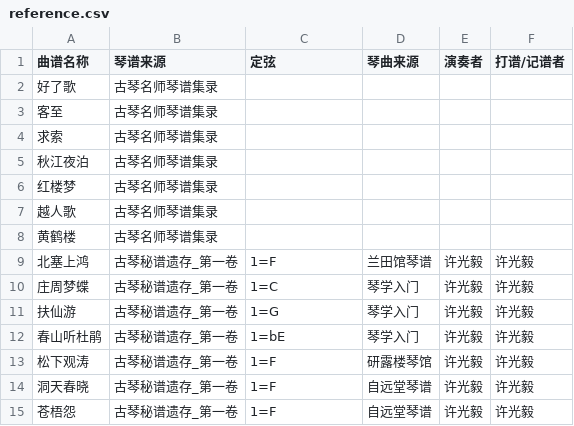
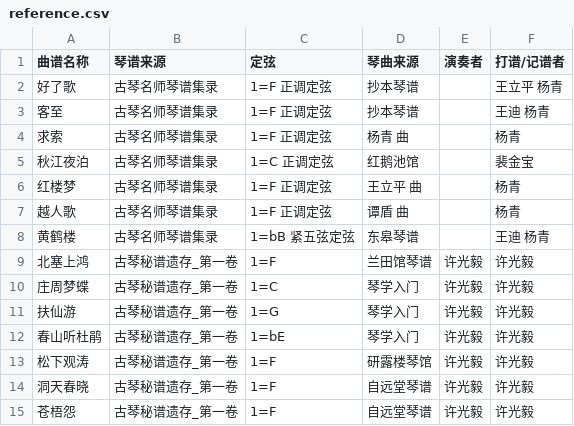
Before and after one commit to lukewys/Guqin-Dataset, a CSV file: Guqin_Dataset_v1/reference.csv, drawn as a sheet; only a part is shown.

Commit message:
reference updated

```diff
--- a/Guqin_Dataset_v1/reference.csv
+++ b/Guqin_Dataset_v1/reference.csv
@@ -1,9 +1,9 @@
 曲谱名称,琴谱来源,定弦,琴曲来源,演奏者,打谱/记谱者
-好了歌,古琴名师琴谱集录,,,,
-客至,古琴名师琴谱集录,,,,
-求索,古琴名师琴谱集录,,,,
-秋江夜泊,古琴名师琴谱集录,,,,
-红楼梦,古琴名师琴谱集录,,,,
-越人歌,古琴名师琴谱集录,,,,
-黄鹤楼,古琴名师琴谱集录,,,,
+好了歌,古琴名师琴谱集录,1=F 正调定弦,抄本琴谱,,王立平 杨青
+客至,古琴名师琴谱集录,1=F 正调定弦,抄本琴谱,,王迪 杨青
+求索,古琴名师琴谱集录,1=F 正调定弦,杨青 曲,,杨青
+秋江夜泊,古琴名师琴谱集录,1=C 正调定弦,红鹅池馆,,裴金宝
+红楼梦,古琴名师琴谱集录,1=F 正调定弦,王立平 曲,,杨青
+越人歌,古琴名师琴谱集录,1=F 正调定弦,谭盾 曲,,杨青
+黄鹤楼,古琴名师琴谱集录,1=bB 紧五弦定弦,东皋琴谱,,王迪 杨青
 北塞上鸿,古琴秘谱遗存_第一卷,1=F,兰田馆琴谱,许光毅,许光毅
```
